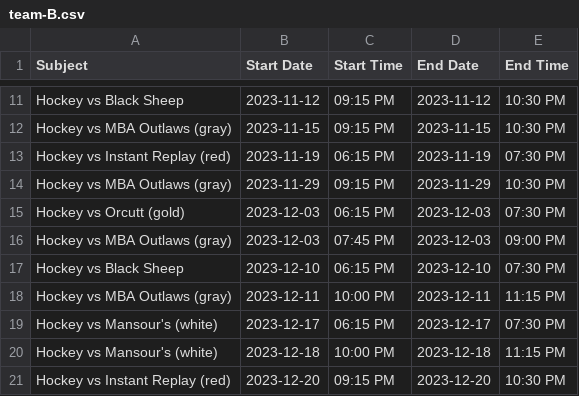
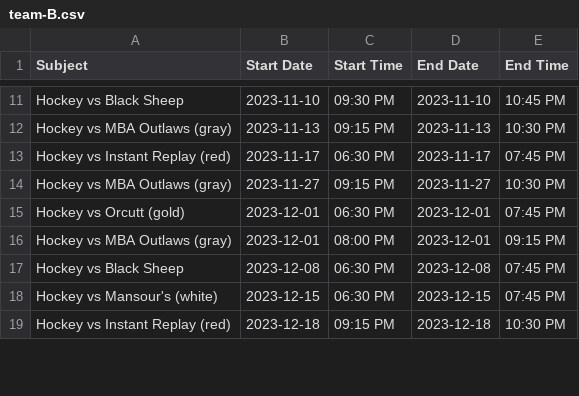
Before and after one commit to suany/scripts, a CSV file: ab-hockey/team-B.csv, drawn as a sheet; only a part is shown, gaps mark what is left out; removed rows and columns are numbered as before the commit, all else as after; the diff covers the shown part only; the diff names each change by its address in the sheet, - before the commit and + after, or states it on an @@ line.

```diff
--- a/ab-hockey/team-B.csv
+++ b/ab-hockey/team-B.csv
-B11 (Start Date): 2023-11-12
+B11 (Start Date): 2023-11-10
-C11 (Start Time): 09:15 PM
+C11 (Start Time): 09:30 PM
-D11 (End Date): 2023-11-12
+D11 (End Date): 2023-11-10
-E11 (End Time): 10:30 PM
+E11 (End Time): 10:45 PM
-B12 (Start Date): 2023-11-15
+B12 (Start Date): 2023-11-13
-D12 (End Date): 2023-11-15
+D12 (End Date): 2023-11-13
-B13 (Start Date): 2023-11-19
+B13 (Start Date): 2023-11-17
-C13 (Start Time): 06:15 PM
+C13 (Start Time): 06:30 PM
-D13 (End Date): 2023-11-19
+D13 (End Date): 2023-11-17
-E13 (End Time): 07:30 PM
+E13 (End Time): 07:45 PM
-B14 (Start Date): 2023-11-29
+B14 (Start Date): 2023-11-27
-D14 (End Date): 2023-11-29
+D14 (End Date): 2023-11-27
-B15:B16 (Start Date): 2023-12-03
+B15:B16 (Start Date): 2023-12-01
-C15 (Start Time): 06:15 PM
+C15 (Start Time): 06:30 PM
-D15:D16 (End Date): 2023-12-03
+D15:D16 (End Date): 2023-12-01
-E15 (End Time): 07:30 PM
+E15 (End Time): 07:45 PM
-C16 (Start Time): 07:45 PM
+C16 (Start Time): 08:00 PM
-E16 (End Time): 09:00 PM
+E16 (End Time): 09:15 PM
-B17 (Start Date): 2023-12-10
+B17 (Start Date): 2023-12-08
-C17 (Start Time): 06:15 PM
+C17 (Start Time): 06:30 PM
-D17 (End Date): 2023-12-10
+D17 (End Date): 2023-12-08
-E17 (End Time): 07:30 PM
+E17 (End Time): 07:45 PM
-row 18: Hockey vs MBA Outlaws (gray) | 2023-12-11 | 10:00 PM | 2023-12-11 | 11:15 PM
-B18 (Start Date): 2023-12-17
+B18 (Start Date): 2023-12-15
-C18 (Start Time): 06:15 PM
+C18 (Start Time): 06:30 PM
-D18 (End Date): 2023-12-17
+D18 (End Date): 2023-12-15
-E18 (End Time): 07:30 PM
+E18 (End Time): 07:45 PM
-row 20: Hockey vs Mansour's (white) | 2023-12-18 | 10:00 PM | 2023-12-18 | 11:15 PM
-B19 (Start Date): 2023-12-20
+B19 (Start Date): 2023-12-18
-D19 (End Date): 2023-12-20
+D19 (End Date): 2023-12-18
```
Also changed, not shown: 1 added row, 15 removed rows and 75 edited cells elsewhere in this file, ab-hockey/team-A.csv, ab-hockey/team-C.csv, 4 other files.
